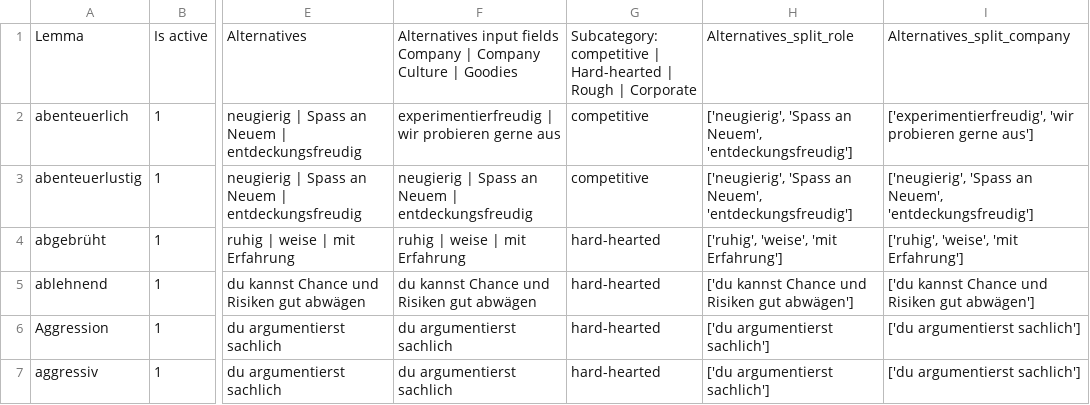
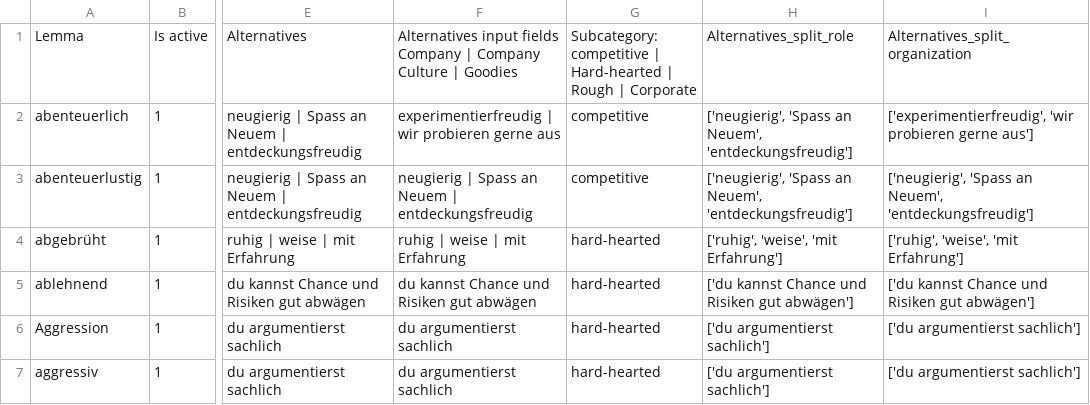
Before and after one commit to witty-works/nlp_api, a CSV file: training_data/agentic_DE.csv, drawn as a sheet; only a part is shown, gaps mark what is left out; the diff names each change by its address in the sheet, - before the commit and + after, or states it on an @@ line.

Commit message:
rename company to organization

```diff
--- a/training_data/agentic_DE.csv
+++ b/training_data/agentic_DE.csv
-I1: Alternatives_split_company
+I1: Alternatives_split_organization
```
Also changed, not shown: 3 other files.
